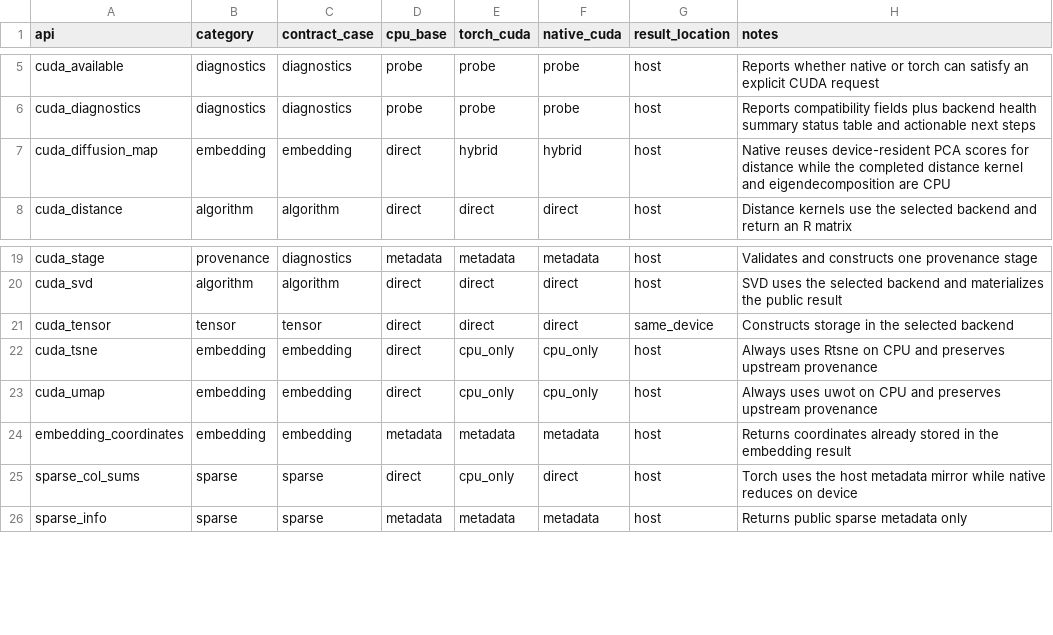
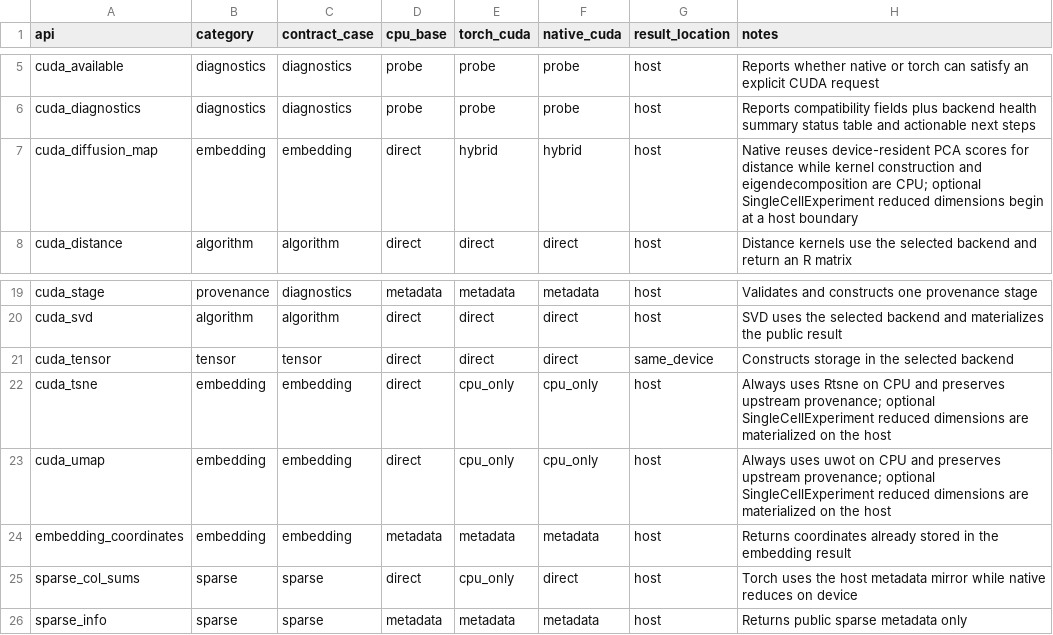
Before and after one commit to cudaverse/cudaverse, a CSV file: inst/reports/backend-capability-matrix.csv, drawn as a sheet; only a part is shown, gaps mark what is left out.

```diff
--- a/inst/reports/backend-capability-matrix.csv
+++ b/inst/reports/backend-capability-matrix.csv
@@ -6,3 +6,3 @@ cuda_available,diagnostics,diagnostics,probe,probe,probe,host,Reports whether na
 cuda_diagnostics,diagnostics,diagnostics,probe,probe,probe,host,Reports compatibility fields plus backend health summary status table and actionable next steps
-cuda_diffusion_map,embedding,embedding,direct,hybrid,hybrid,host,Native reuses device-resident PCA scores for distance while the completed distance kernel and eigendecomposition are CPU
+cuda_diffusion_map,embedding,embedding,direct,hybrid,hybrid,host,Native reuses device-resident PCA scores for distance while kernel construction and eigendecomposition are CPU; optional SingleCellExperiment reduced dimensions begin at a host boundary
 cuda_distance,algorithm,algorithm,direct,direct,direct,host,Distance kernels use the selected backend and return an R matrix
@@ -21,4 +21,4 @@ cuda_svd,algorithm,algorithm,direct,direct,direct,host,SVD uses the selected bac
 cuda_tensor,tensor,tensor,direct,direct,direct,same_device,Constructs storage in the selected backend
-cuda_tsne,embedding,embedding,direct,cpu_only,cpu_only,host,Always uses Rtsne on CPU and preserves upstream provenance
-cuda_umap,embedding,embedding,direct,cpu_only,cpu_only,host,Always uses uwot on CPU and preserves upstream provenance
+cuda_tsne,embedding,embedding,direct,cpu_only,cpu_only,host,Always uses Rtsne on CPU and preserves upstream provenance; optional SingleCellExperiment reduced dimensions are materialized on the host
+cuda_umap,embedding,embedding,direct,cpu_only,cpu_only,host,Always uses uwot on CPU and preserves upstream provenance; optional SingleCellExperiment reduced dimensions are materialized on the host
 embedding_coordinates,embedding,embedding,metadata,metadata,metadata,host,Returns coordinates already stored in the embedding result
```
Also changed, not shown: 9 other files.
